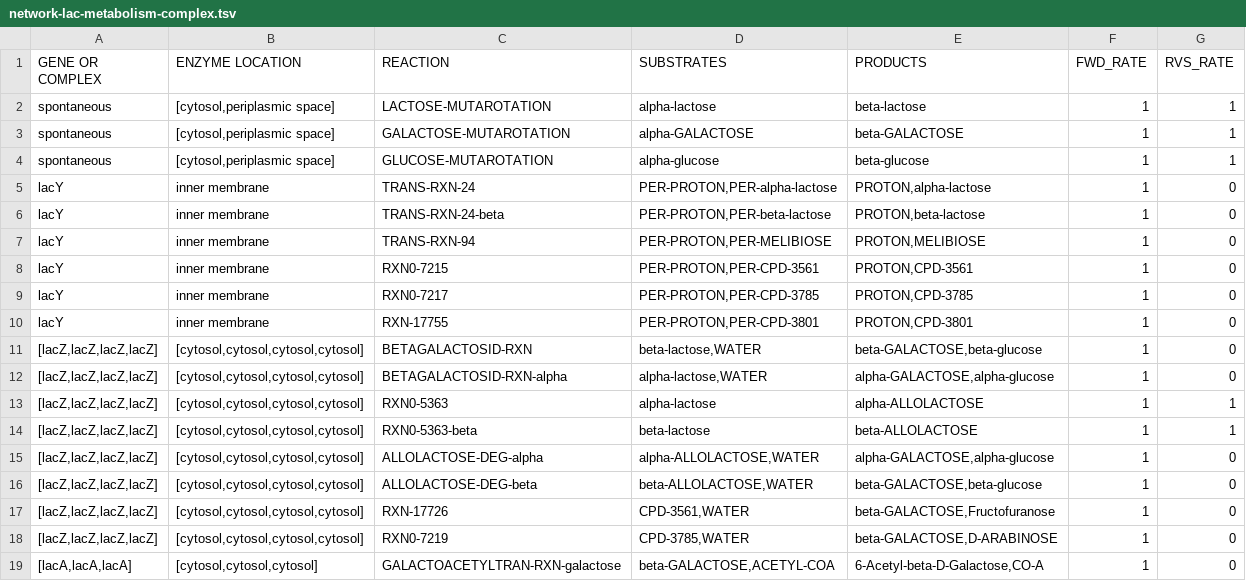
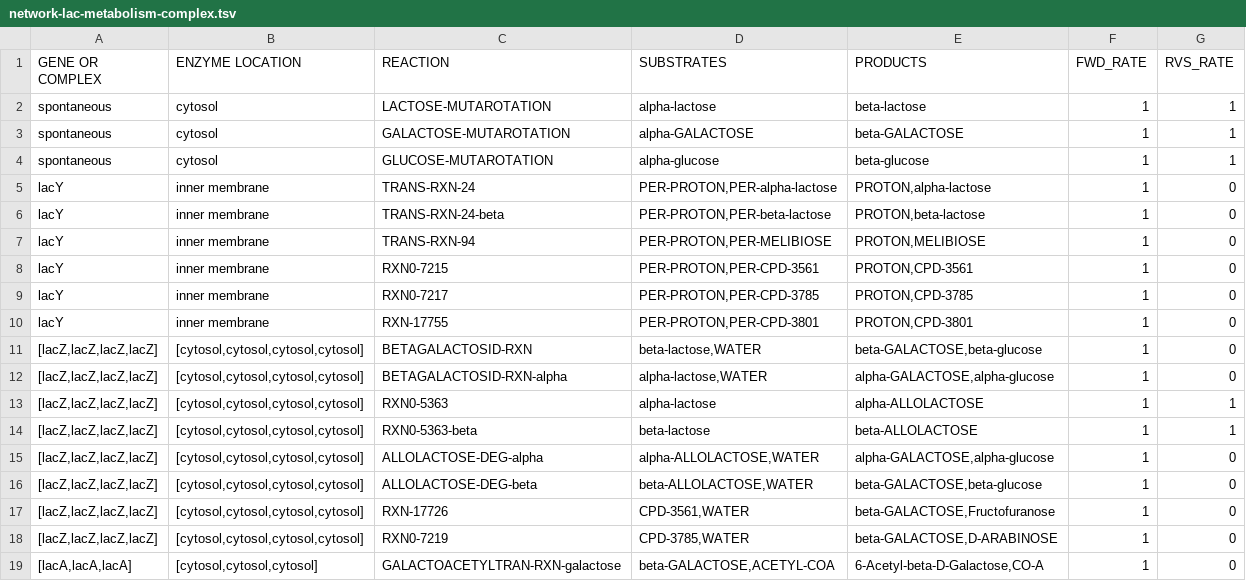
Before and after one commit to glucksfall/atlas, a TSV file: tutorial/network-lac-metabolism-complex.tsv, drawn as a sheet.

Commit message:
tutorial lactose

```diff
--- a/tutorial/network-lac-metabolism-complex.tsv
+++ b/tutorial/network-lac-metabolism-complex.tsv
@@ -1,5 +1,5 @@
 GENE OR COMPLEX	ENZYME LOCATION	REACTION	SUBSTRATES	PRODUCTS	FWD_RATE	RVS_RATE
-spontaneous	[cytosol,periplasmic space]	LACTOSE-MUTAROTATION	alpha-lactose	beta-lactose	1	1
-spontaneous	[cytosol,periplasmic space]	GALACTOSE-MUTAROTATION	alpha-GALACTOSE	beta-GALACTOSE	1	1
-spontaneous	[cytosol,periplasmic space]	GLUCOSE-MUTAROTATION	alpha-glucose	beta-glucose	1	1
+spontaneous	cytosol	LACTOSE-MUTAROTATION	alpha-lactose	beta-lactose	1	1
+spontaneous	cytosol	GALACTOSE-MUTAROTATION	alpha-GALACTOSE	beta-GALACTOSE	1	1
+spontaneous	cytosol	GLUCOSE-MUTAROTATION	alpha-glucose	beta-glucose	1	1
 lacY	inner membrane	TRANS-RXN-24	PER-PROTON,PER-alpha-lactose	PROTON,alpha-lactose	1	0
```
Also changed, not shown: tutorial/network-lac-metabolism-genes.tsv, 10 other files.
